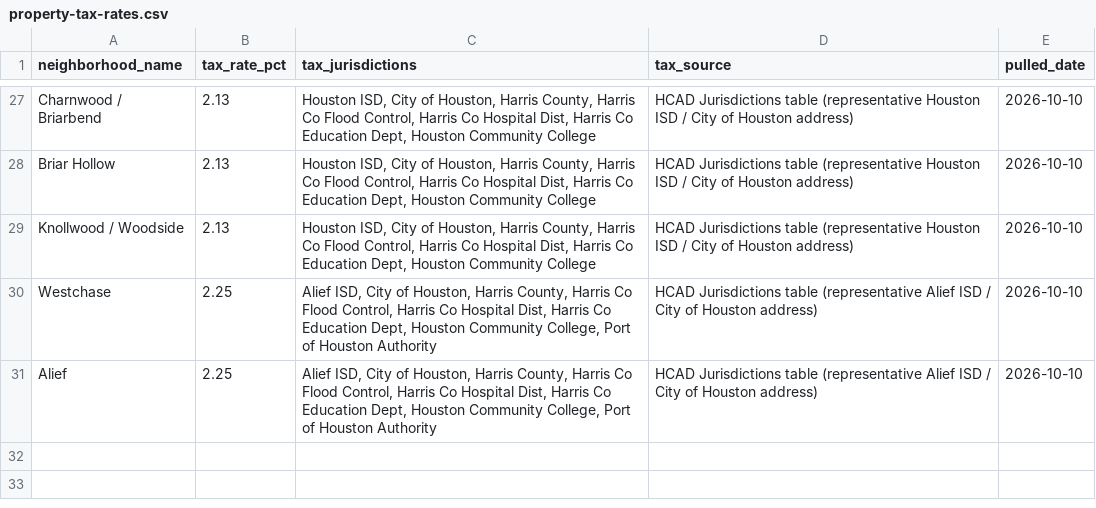
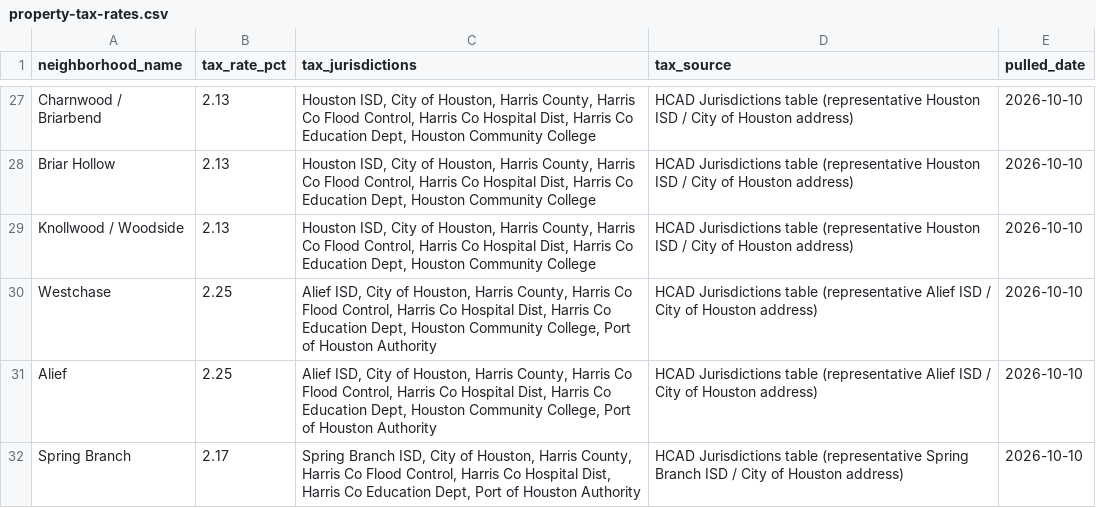
Before and after one commit to traditionrealty/traditionlocal-site, a CSV file: data/raw/property-tax-rates.csv, drawn as a sheet; only a part is shown, gaps mark what is left out; the diff names each change by its address in the sheet, - before the commit and + after, or states it on an @@ line.

Commit message:
Fix: restore Spring Branch's real 2.17% tax rate, dropped in earlier CSV split

```diff
--- a/data/raw/property-tax-rates.csv
+++ b/data/raw/property-tax-rates.csv
+row 32: Spring Branch | 2.17 | Spring Branch ISD, City of Houston, Harris County, Harris Co Flood Control, Harris Co Hospital Dist, Harris Co Education Dept, Port of Houston Authority | HCAD Jurisdictions table (representative Spring Branch ISD / City of Houston address) | 2026-10-10
```
